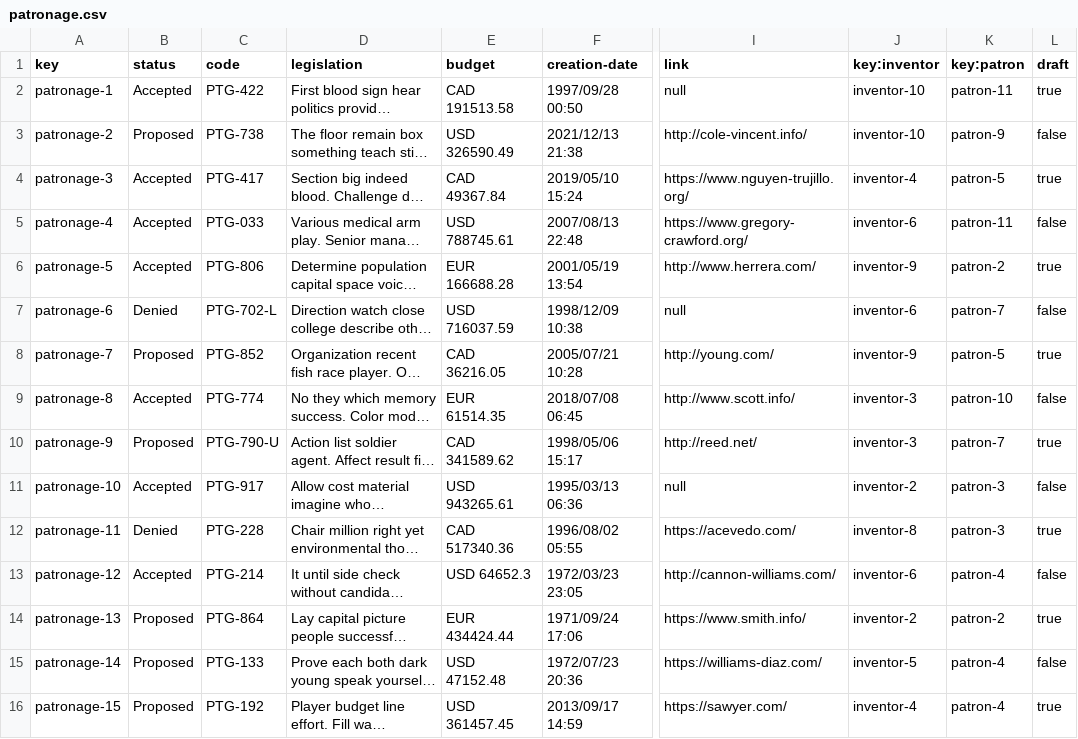
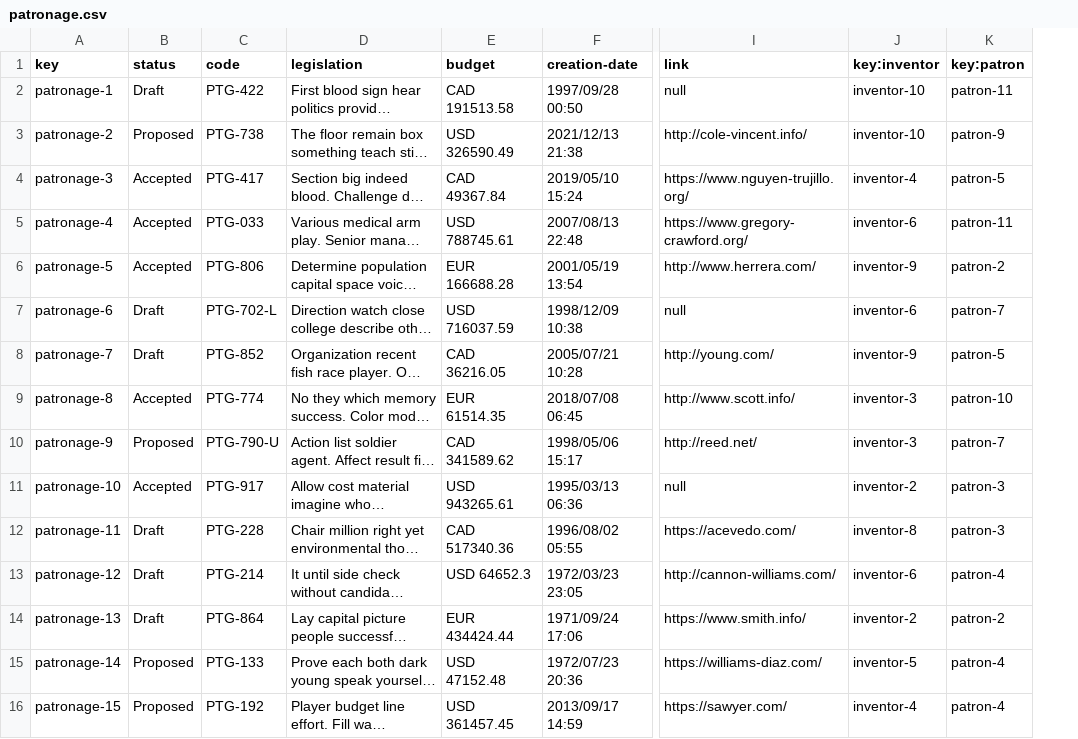
Before and after one commit to JStockwell/Acme-One-E8.02, a CSV file: src/main/webapp/WEB-INF/resources/sample-data/patronage.csv, drawn as a sheet; only a part is shown, gaps mark what is left out; long unchanged cells end in …; the diff covers the shown part only; the diff names each change by its address in the sheet, - before the commit and + after, or states it on an @@ line.

Commit message:
Update patronage.csv

```diff
--- a/src/main/webapp/WEB-INF/resources/sample-data/patronage.csv
+++ b/src/main/webapp/WEB-INF/resources/sample-data/patronage.csv
-column L (draft), rows 2-16: true | false | true | false | true | false | true | false | true | false | true | false | true | false | true
-B2 (status): Accepted
+B2 (status): Draft
-B7 (status): Denied
+B7 (status): Draft
-B8 (status): Proposed
+B8 (status): Draft
-B12 (status): Denied
+B12 (status): Draft
-B13 (status): Accepted
+B13 (status): Draft
-B14 (status): Proposed
+B14 (status): Draft
```
Also changed, not shown: 4 edited cells elsewhere in this file.
